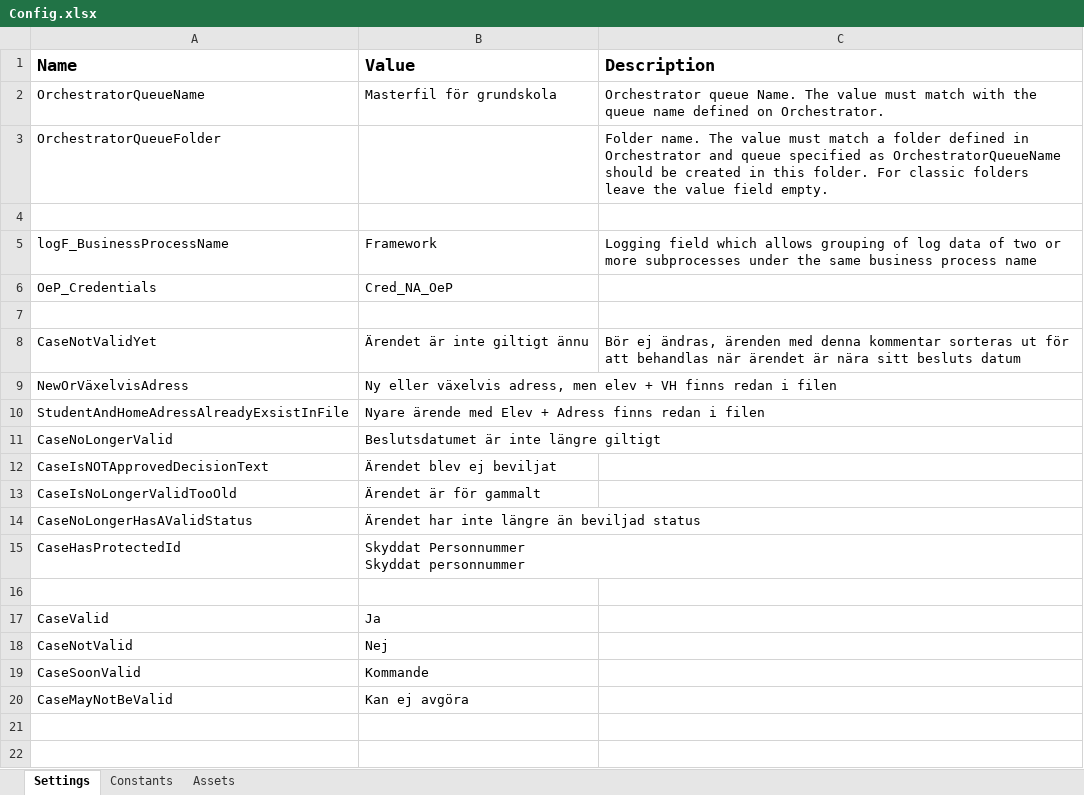
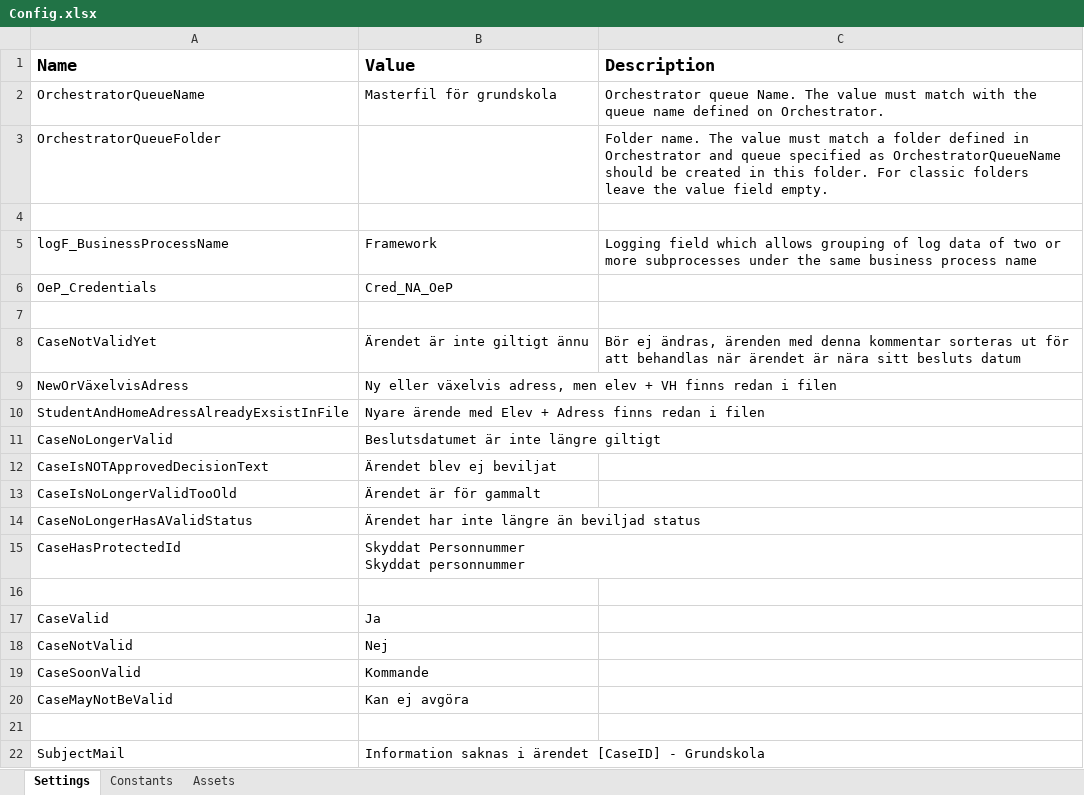
Before and after one commit to Sundsvallskommun/RPA-MasterFil_Grundskola, an Excel workbook: Data/Config.xlsx, sheet Settings, drawn as a sheet; values as stored, in another font and other column widths than the file's, no borders; the diff names each change by its address in the sheet, - before the commit and + after, or states it on an @@ line.

```diff
--- a/Data/Config.xlsx (sheet Settings)
+++ b/Data/Config.xlsx (sheet Settings)
+row 21: (empty)
+row 22: SubjectMail | Information saknas i ärendet [CaseID] - Grundskola
```
Also changed, not shown: sheet Assets, 6 other files.
